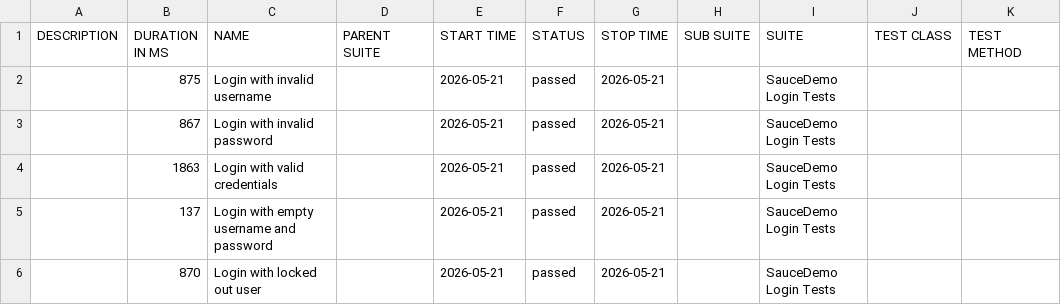
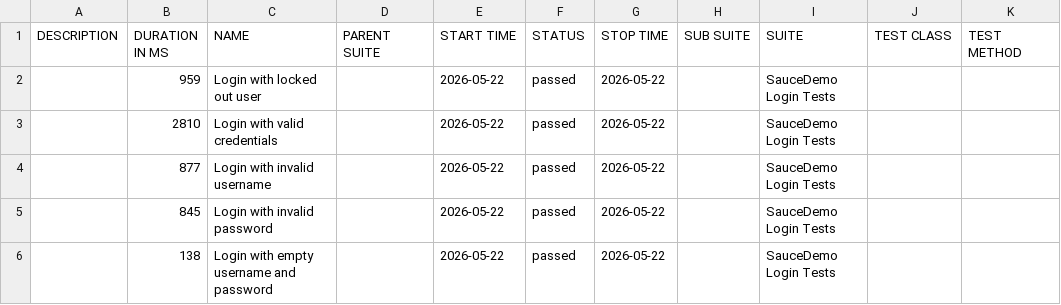
Before and after one commit to ParasOli/saucedemo-ui-automation, a CSV file: data/suites.csv, drawn as a sheet.

```diff
--- a/data/suites.csv
+++ b/data/suites.csv
@@ -1,6 +1,6 @@
 "DESCRIPTION","DURATION IN MS","NAME","PARENT SUITE","START TIME","STATUS","STOP TIME","SUB SUITE","SUITE","TEST CLASS","TEST METHOD"
-"","875","Login with invalid username","","2026-05-21","passed","2026-05-21","","SauceDemo Login Tests","",""
-"","867","Login with invalid password","","2026-05-21","passed","2026-05-21","","SauceDemo Login Tests","",""
-"","1863","Login with valid credentials","","2026-05-21","passed","2026-05-21","","SauceDemo Login Tests","",""
-"","137","Login with empty username and password","","2026-05-21","passed","2026-05-21","","SauceDemo Login Tests","",""
-"","870","Login with locked out user","","2026-05-21","passed","2026-05-21","","SauceDemo Login Tests","",""
+"","959","Login with locked out user","","2026-05-22","passed","2026-05-22","","SauceDemo Login Tests","",""
+"","2810","Login with valid credentials","","2026-05-22","passed","2026-05-22","","SauceDemo Login Tests","",""
+"","877","Login with invalid username","","2026-05-22","passed","2026-05-22","","SauceDemo Login Tests","",""
+"","845","Login with invalid password","","2026-05-22","passed","2026-05-22","","SauceDemo Login Tests","",""
+"","138","Login with empty username and password","","2026-05-22","passed","2026-05-22","","SauceDemo Login Tests","",""
```
Also changed, not shown: 24 other files.
